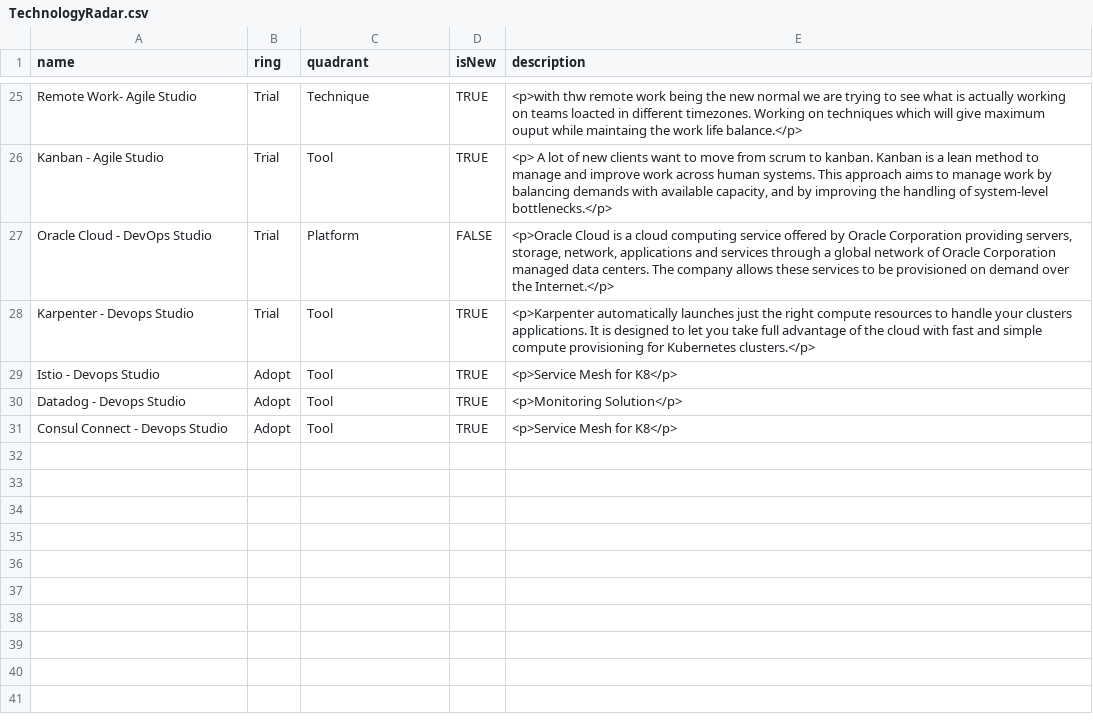
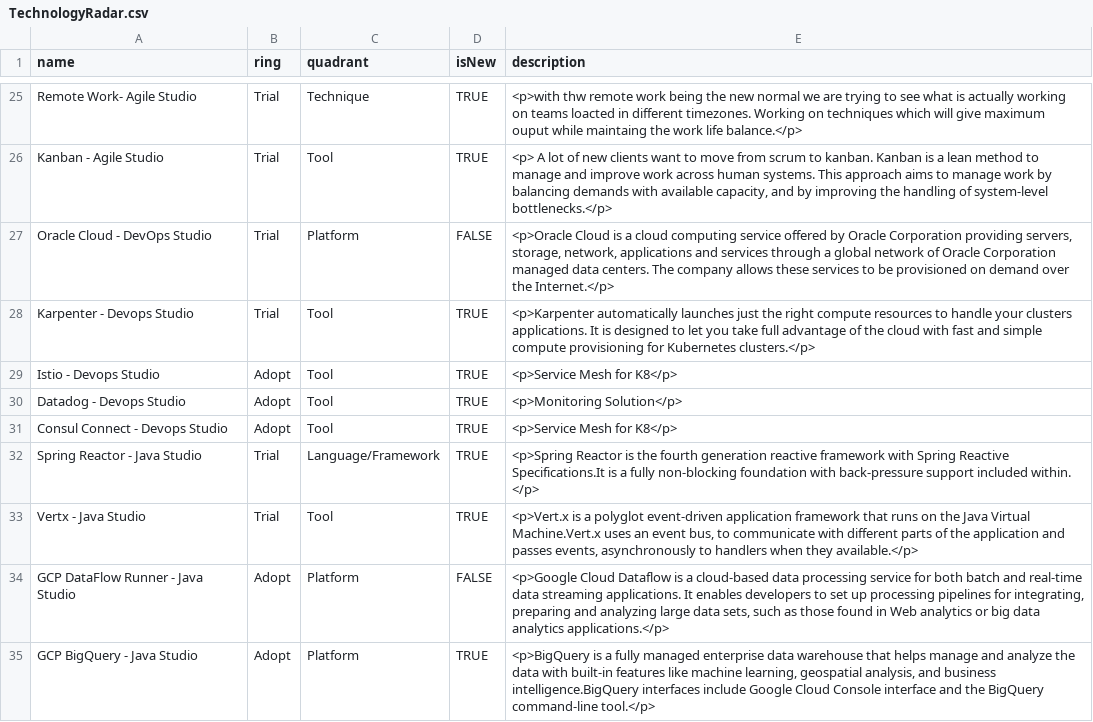
Before and after one commit to bhavya411/radar, a CSV file: TechnologyRadar.csv, drawn as a sheet; only a part is shown, gaps mark what is left out.

Commit message:
Update TechnologyRadar.csv

```diff
--- a/TechnologyRadar.csv
+++ b/TechnologyRadar.csv
@@ -31 +31,5 @@ Datadog - Devops Studio, Adopt, Tool, TRUE,"<p>Monitoring Solution</p>"
 Consul Connect - Devops Studio, Adopt, Tool, TRUE,"<p>Service Mesh for K8</p>"
+Spring Reactor - Java Studio,Trial,Language/Framework,TRUE,"<p>Spring Reactor is the fourth generation reactive framework with Spring Reactive Specifications.It is a fully non-blocking foundation with back-pressure support included within. </p>"
+Vertx - Java Studio,Trial,Tool,TRUE,"<p>Vert.x is a polyglot event-driven application framework that runs on the Java Virtual Machine.Vert.x uses an event bus, to communicate with different parts of the application and passes events, asynchronously to handlers when they available.</p>"
+GCP DataFlow Runner - Java Studio,Adopt,Platform,FALSE,"<p>Google Cloud Dataflow is a cloud-based data processing service for both batch and real-time data streaming applications. It enables developers to set up processing pipelines for integrating, preparing and analyzing large data sets, such as those found in Web analytics or big data analytics applications.</p>"
+GCP BigQuery - Java Studio,Adopt,Platform,TRUE,"<p>BigQuery is a fully managed enterprise data warehouse that helps manage and analyze the data with built-in features like machine learning, geospatial analysis, and business intelligence.BigQuery interfaces include Google Cloud Console interface and the BigQuery command-line tool.</p>"
```
